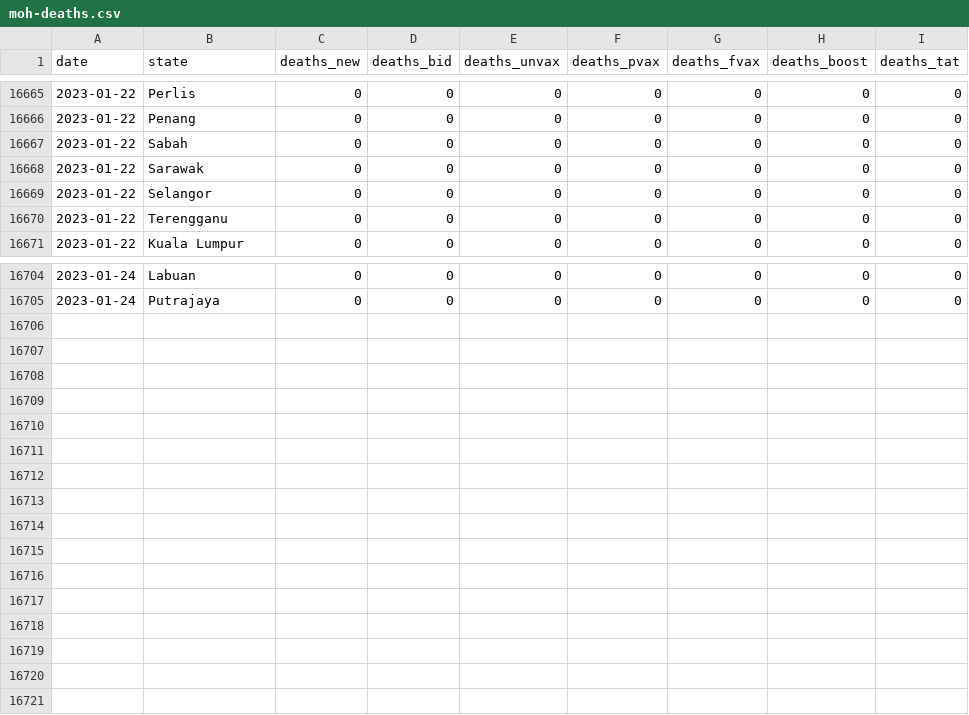
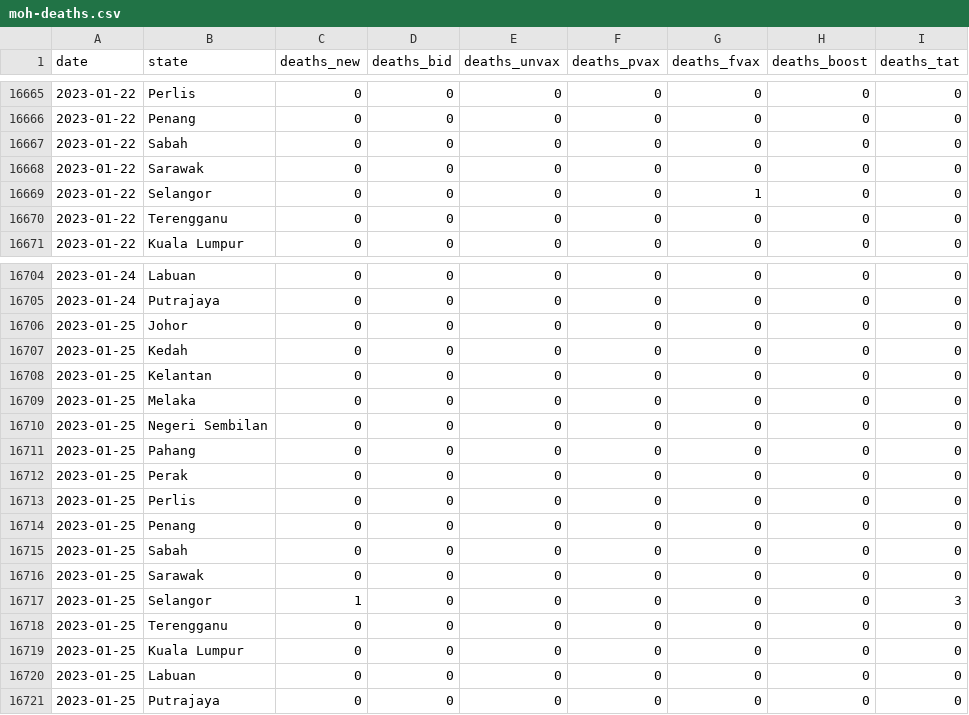
Before and after one commit to DicksonC96/Covid-Mobility-Malaysia, a CSV file: data/moh-deaths.csv, drawn as a sheet; only a part is shown, gaps mark what is left out.

```diff
--- a/data/moh-deaths.csv
+++ b/data/moh-deaths.csv
@@ -16668,3 +16668,3 @@ date,state,deaths_new,deaths_bid,deaths_unvax,deaths_pvax,deaths_fvax,deaths_boo
 2023-01-22,Sarawak,0,0,0,0,0,0,0
-2023-01-22,Selangor,0,0,0,0,0,0,0
+2023-01-22,Selangor,0,0,0,0,1,0,0
 2023-01-22,Terengganu,0,0,0,0,0,0,0
@@ -16705 +16705,17 @@ date,state,deaths_new,deaths_bid,deaths_unvax,deaths_pvax,deaths_fvax,deaths_boo
 2023-01-24,Putrajaya,0,0,0,0,0,0,0
+2023-01-25,Johor,0,0,0,0,0,0,0
+2023-01-25,Kedah,0,0,0,0,0,0,0
+2023-01-25,Kelantan,0,0,0,0,0,0,0
+2023-01-25,Melaka,0,0,0,0,0,0,0
+2023-01-25,Negeri Sembilan,0,0,0,0,0,0,0
+2023-01-25,Pahang,0,0,0,0,0,0,0
+2023-01-25,Perak,0,0,0,0,0,0,0
+2023-01-25,Perlis,0,0,0,0,0,0,0
+2023-01-25,Penang,0,0,0,0,0,0,0
+2023-01-25,Sabah,0,0,0,0,0,0,0
+2023-01-25,Sarawak,0,0,0,0,0,0,0
+2023-01-25,Selangor,1,0,0,0,0,0,3
+2023-01-25,Terengganu,0,0,0,0,0,0,0
+2023-01-25,Kuala Lumpur,0,0,0,0,0,0,0
+2023-01-25,Labuan,0,0,0,0,0,0,0
+2023-01-25,Putrajaya,0,0,0,0,0,0,0
```
Also changed, not shown: data/moh-tests.csv, data/tomtom-mobility-data-malaysia.csv, 1 other file.
